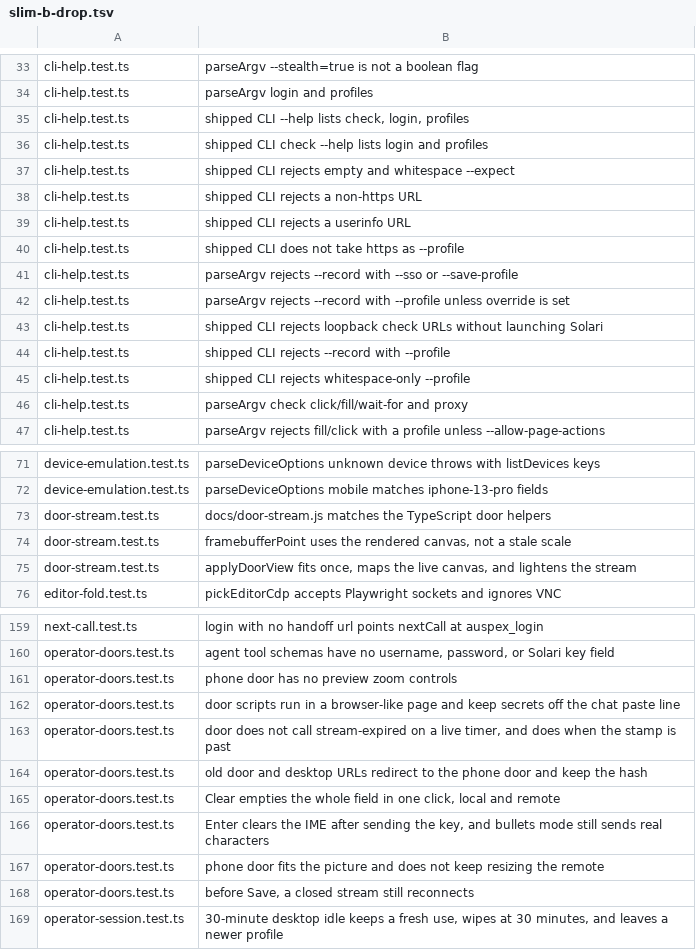
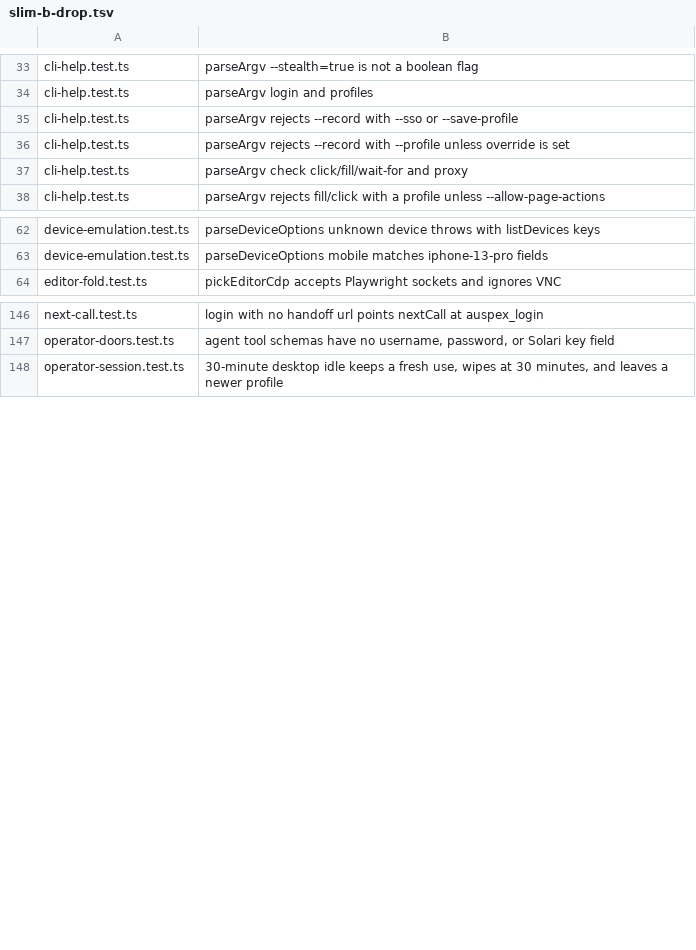
Before and after one commit to IronAdamant/auspex, a TSV file: experiments/slim-tests/slim-b-drop.tsv, drawn as a sheet; only a part is shown, gaps mark what is left out; the diff covers the shown part only.

```diff
--- a/experiments/slim-tests/slim-b-drop.tsv
+++ b/experiments/slim-tests/slim-b-drop.tsv
@@ -34,13 +34,4 @@ cli-help.test.ts	parseArgv --stealth=true is not a boolean flag
 cli-help.test.ts	parseArgv login and profiles
-cli-help.test.ts	shipped CLI --help lists check, login, profiles
-cli-help.test.ts	shipped CLI check --help lists login and profiles
-cli-help.test.ts	shipped CLI rejects empty and whitespace --expect
-cli-help.test.ts	shipped CLI rejects a non-https URL
-cli-help.test.ts	shipped CLI rejects a userinfo URL
-cli-help.test.ts	shipped CLI does not take https as --profile
 cli-help.test.ts	parseArgv rejects --record with --sso or --save-profile
 cli-help.test.ts	parseArgv rejects --record with --profile unless override is set
-cli-help.test.ts	shipped CLI rejects loopback check URLs without launching Solari
-cli-help.test.ts	shipped CLI rejects --record with --profile
-cli-help.test.ts	shipped CLI rejects whitespace-only --profile
 cli-help.test.ts	parseArgv check click/fill/wait-for and proxy
@@ -72,5 +63,2 @@ device-emulation.test.ts	parseDeviceOptions unknown device throws with listDevic
 device-emulation.test.ts	parseDeviceOptions mobile matches iphone-13-pro fields
-door-stream.test.ts	docs/door-stream.js matches the TypeScript door helpers
-door-stream.test.ts	framebufferPoint uses the rendered canvas, not a stale scale
-door-stream.test.ts	applyDoorView fits once, maps the live canvas, and lightens the stream
 editor-fold.test.ts	pickEditorCdp accepts Playwright sockets and ignores VNC
@@ -160,10 +147,2 @@ next-call.test.ts	login with no handoff url points nextCall at auspex_login
 operator-doors.test.ts	agent tool schemas have no username, password, or Solari key field
-operator-doors.test.ts	phone door has no preview zoom controls
-operator-doors.test.ts	door scripts run in a browser-like page and keep secrets off the chat paste line
-operator-doors.test.ts	door does not call stream-expired on a live timer, and does when the stamp is past
-operator-doors.test.ts	old door and desktop URLs redirect to the phone door and keep the hash
-operator-doors.test.ts	Clear empties the whole field in one click, local and remote
-operator-doors.test.ts	Enter clears the IME after sending the key, and bullets mode still sends real characters
-operator-doors.test.ts	phone door fits the picture and does not keep resizing the remote
-operator-doors.test.ts	before Save, a closed stream still reconnects
 operator-session.test.ts	30-minute desktop idle keeps a fresh use, wipes at 30 minutes, and leaves a newer profile
```
Also changed, not shown: 1 removed row elsewhere in this file, 6 other files.
